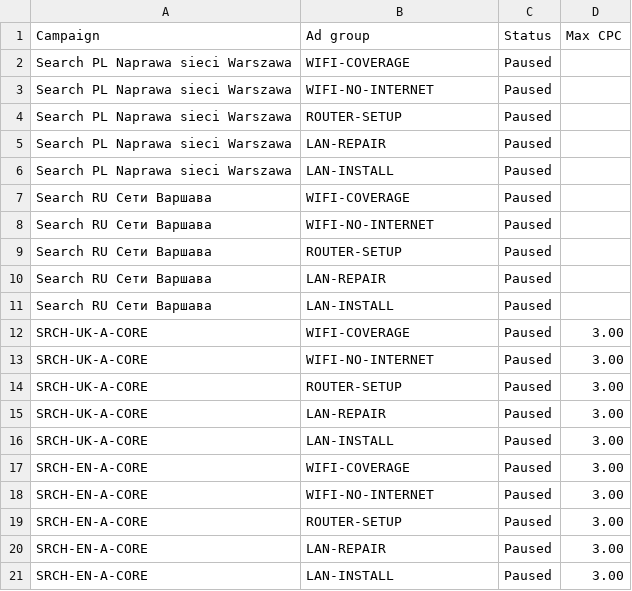
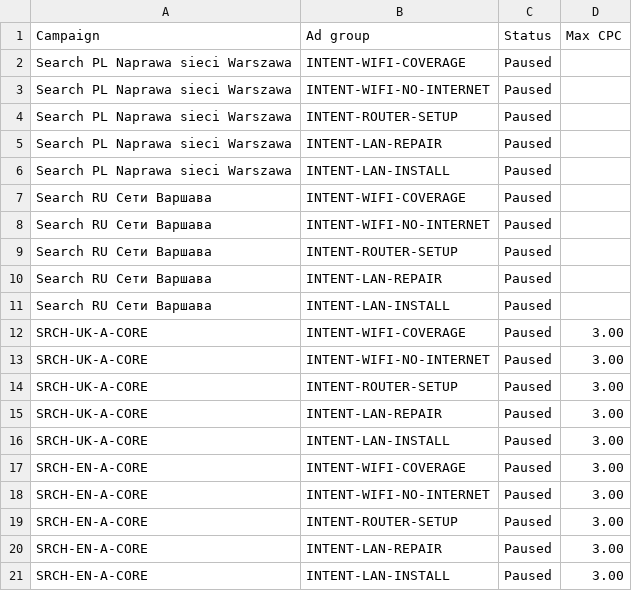
Before and after one commit to 890su/naserwis.pl, a CSV file: ads/intent-ad-groups-2026-09-17.csv, drawn as a sheet.

```diff
--- a/ads/intent-ad-groups-2026-09-17.csv
+++ b/ads/intent-ad-groups-2026-09-17.csv
@@ -1,21 +1,21 @@
 "Campaign","Ad group","Status","Max CPC"
-"Search PL Naprawa sieci Warszawa","WIFI-COVERAGE","Paused",""
-"Search PL Naprawa sieci Warszawa","WIFI-NO-INTERNET","Paused",""
-"Search PL Naprawa sieci Warszawa","ROUTER-SETUP","Paused",""
-"Search PL Naprawa sieci Warszawa","LAN-REPAIR","Paused",""
-"Search PL Naprawa sieci Warszawa","LAN-INSTALL","Paused",""
-"Search RU Сети Варшава","WIFI-COVERAGE","Paused",""
-"Search RU Сети Варшава","WIFI-NO-INTERNET","Paused",""
-"Search RU Сети Варшава","ROUTER-SETUP","Paused",""
-"Search RU Сети Варшава","LAN-REPAIR","Paused",""
-"Search RU Сети Варшава","LAN-INSTALL","Paused",""
-"SRCH-UK-A-CORE","WIFI-COVERAGE","Paused","3.00"
-"SRCH-UK-A-CORE","WIFI-NO-INTERNET","Paused","3.00"
-"SRCH-UK-A-CORE","ROUTER-SETUP","Paused","3.00"
-"SRCH-UK-A-CORE","LAN-REPAIR","Paused","3.00"
-"SRCH-UK-A-CORE","LAN-INSTALL","Paused","3.00"
-"SRCH-EN-A-CORE","WIFI-COVERAGE","Paused","3.00"
-"SRCH-EN-A-CORE","WIFI-NO-INTERNET","Paused","3.00"
-"SRCH-EN-A-CORE","ROUTER-SETUP","Paused","3.00"
-"SRCH-EN-A-CORE","LAN-REPAIR","Paused","3.00"
-"SRCH-EN-A-CORE","LAN-INSTALL","Paused","3.00"
+"Search PL Naprawa sieci Warszawa","INTENT-WIFI-COVERAGE","Paused",""
+"Search PL Naprawa sieci Warszawa","INTENT-WIFI-NO-INTERNET","Paused",""
+"Search PL Naprawa sieci Warszawa","INTENT-ROUTER-SETUP","Paused",""
+"Search PL Naprawa sieci Warszawa","INTENT-LAN-REPAIR","Paused",""
+"Search PL Naprawa sieci Warszawa","INTENT-LAN-INSTALL","Paused",""
+"Search RU Сети Варшава","INTENT-WIFI-COVERAGE","Paused",""
+"Search RU Сети Варшава","INTENT-WIFI-NO-INTERNET","Paused",""
+"Search RU Сети Варшава","INTENT-ROUTER-SETUP","Paused",""
+"Search RU Сети Варшава","INTENT-LAN-REPAIR","Paused",""
+"Search RU Сети Варшава","INTENT-LAN-INSTALL","Paused",""
+"SRCH-UK-A-CORE","INTENT-WIFI-COVERAGE","Paused","3.00"
+"SRCH-UK-A-CORE","INTENT-WIFI-NO-INTERNET","Paused","3.00"
+"SRCH-UK-A-CORE","INTENT-ROUTER-SETUP","Paused","3.00"
+"SRCH-UK-A-CORE","INTENT-LAN-REPAIR","Paused","3.00"
+"SRCH-UK-A-CORE","INTENT-LAN-INSTALL","Paused","3.00"
+"SRCH-EN-A-CORE","INTENT-WIFI-COVERAGE","Paused","3.00"
+"SRCH-EN-A-CORE","INTENT-WIFI-NO-INTERNET","Paused","3.00"
+"SRCH-EN-A-CORE","INTENT-ROUTER-SETUP","Paused","3.00"
+"SRCH-EN-A-CORE","INTENT-LAN-REPAIR","Paused","3.00"
+"SRCH-EN-A-CORE","INTENT-LAN-INSTALL","Paused","3.00"
```
Also changed, not shown: ads/intent-keywords-2026-09-17.csv, ads/intent-responsive-search-ads-2026-09-17.csv, 3 other files.
